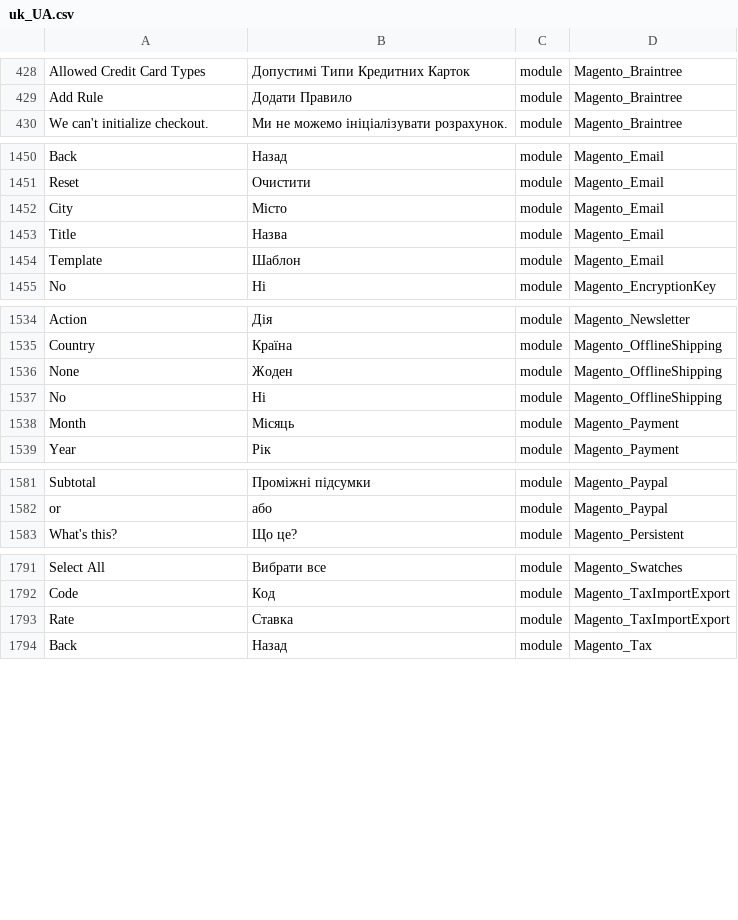
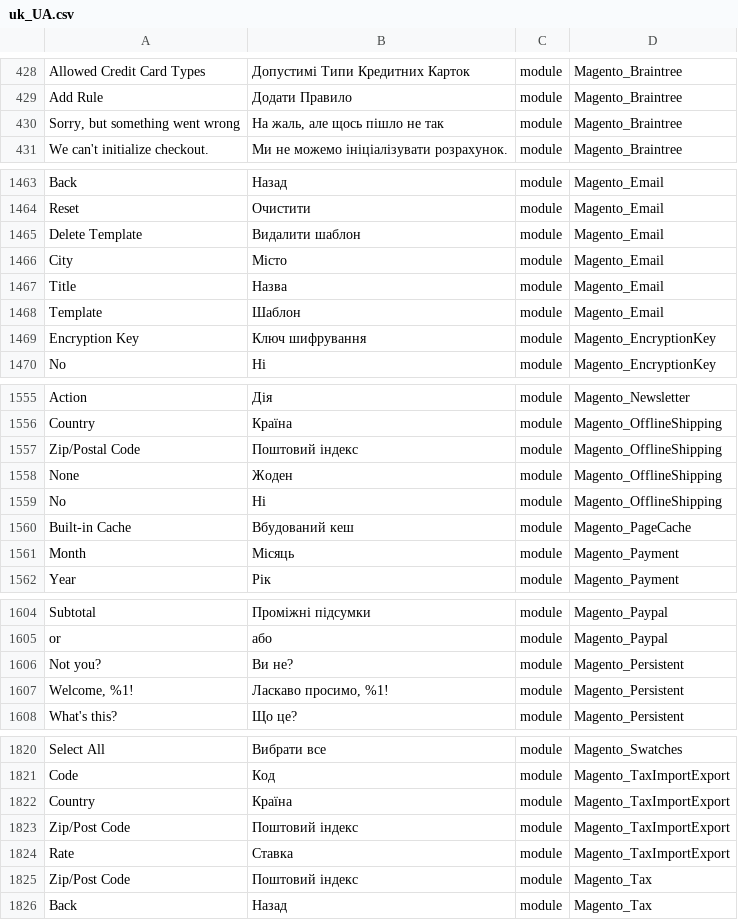
Before and after one commit to Magento2Translations/language_uk_ua, a CSV file: uk_UA.csv, drawn as a sheet; only a part is shown, gaps mark what is left out; the diff covers the shown part only; the diff names each change by its address in the sheet, - before the commit and + after, or states it on an @@ line.

```diff
--- a/uk_UA.csv
+++ b/uk_UA.csv
+row 430: Sorry, but something went wrong | На жаль, але щось пішло не так | module | Magento_Braintree
+row 1465: Delete Template | Видалити шаблон | module | Magento_Email
+row 1469: Encryption Key | Ключ шифрування | module | Magento_EncryptionKey
+row 1557: Zip/Postal Code | Поштовий індекс | module | Magento_OfflineShipping
+row 1560: Built-in Cache | Вбудований кеш | module | Magento_PageCache
+row 1606: Not you? | Ви не? | module | Magento_Persistent
+row 1607: Welcome, %1! | Ласкаво просимо, %1! | module | Magento_Persistent
+row 1822: Country | Країна | module | Magento_TaxImportExport
+row 1823: Zip/Post Code | Поштовий індекс | module | Magento_TaxImportExport
+row 1825: Zip/Post Code | Поштовий індекс | module | Magento_Tax
```
Also changed, not shown: 30 added rows elsewhere in this file, 1 other file.
